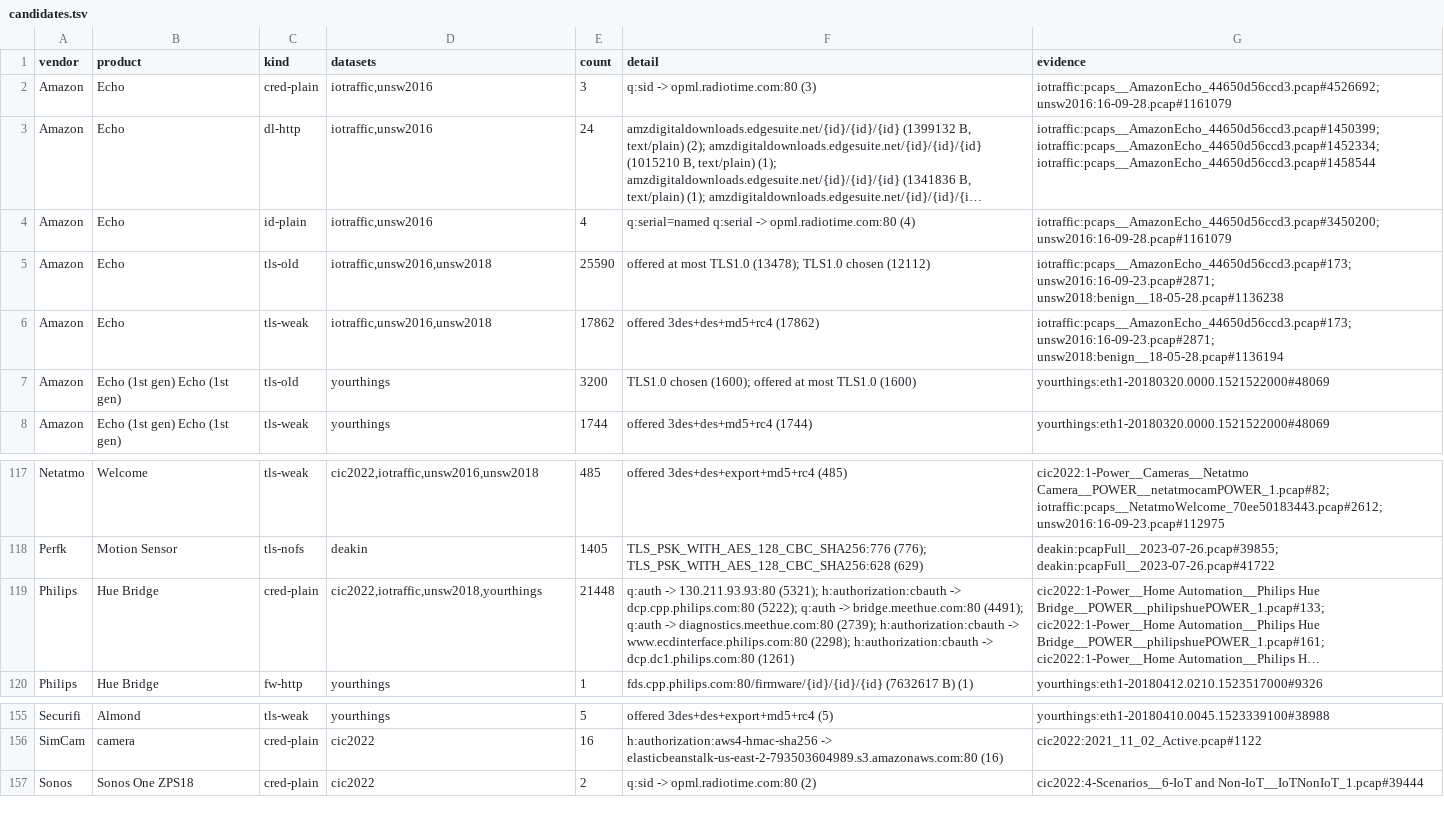
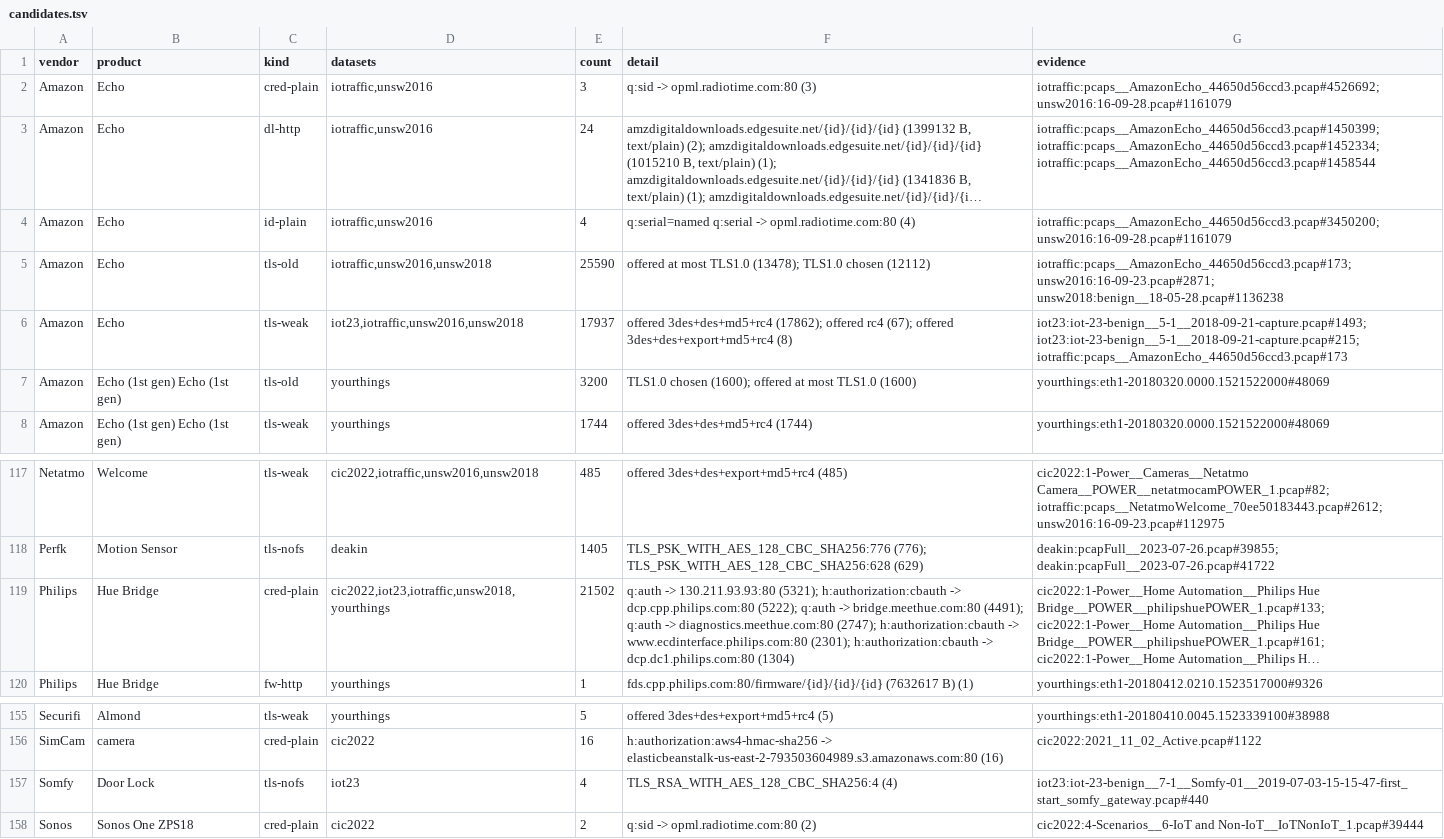
Before and after one commit to SaeYoshizaki/Quarant, a TSV file: docs/claims/sweep/candidates.tsv, drawn as a sheet; only a part is shown, gaps mark what is left out; long unchanged cells end in …; the diff names each change by its address in the sheet, - before the commit and + after, or states it on an @@ line.

Commit message:
Claims: IoT-23 benign scenarios (Hue, Echo Dot, Somfy) swept; prior work and PSK check for the four Deakin TLS candidates

```diff
--- a/docs/claims/sweep/candidates.tsv
+++ b/docs/claims/sweep/candidates.tsv
-D6 (datasets): iotraffic,unsw2016,unsw2018
+D6 (datasets): iot23,iotraffic,unsw2016,unsw2018
-E6 (count): 17862
+E6 (count): 17937
-F6 (detail): offered 3des+des+md5+rc4 (17862)
+F6 (detail): offered 3des+des+md5+rc4 (17862); offered rc4 (67); offered 3des+des+export+md5+rc4 (8)
-G6 (evidence): iotraffic:pcaps__AmazonEcho_44650d56ccd3.pcap#173; unsw2016:16-09-23.pcap#2871; unsw2018:benign__18-05-28.pcap#1136194
+G6 (evidence): iot23:iot-23-benign__5-1__2018-09-21-capture.pcap#1493; iot23:iot-23-benign__5-1__2018-09-21-capture.pcap#215; iotraffic:pcaps__AmazonEcho_44650d56ccd3.pcap#173
-D119 (datasets): cic2022,iotraffic,unsw2018,yourthings
+D119 (datasets): cic2022,iot23,iotraffic,unsw2018,yourthings
-E119 (count): 21448
+E119 (count): 21502
-F119 (detail): …-> diagnostics.meethue.com:80 (2739); h:authorization:cbauth -> www.ecdinterface.philips.com:80 (2298); h:authorization:cbauth -> dcp.dc1.philips.com:80 (1261)
+F119 (detail): …-> diagnostics.meethue.com:80 (2747); h:authorization:cbauth -> www.ecdinterface.philips.com:80 (2301); h:authorization:cbauth -> dcp.dc1.philips.com:80 (1304)
+row 157: Somfy | Door Lock | tls-nofs | iot23 | 4 | TLS_RSA_WITH_AES_128_CBC_SHA256:4 (4) | iot23:iot-23-benign__7-1__Somfy-01__2019-07-03-15-15-47-first_start_somfy_gateway.pcap#440
```
Also changed, not shown: docs/claims/devices.tsv, 7 other files.
